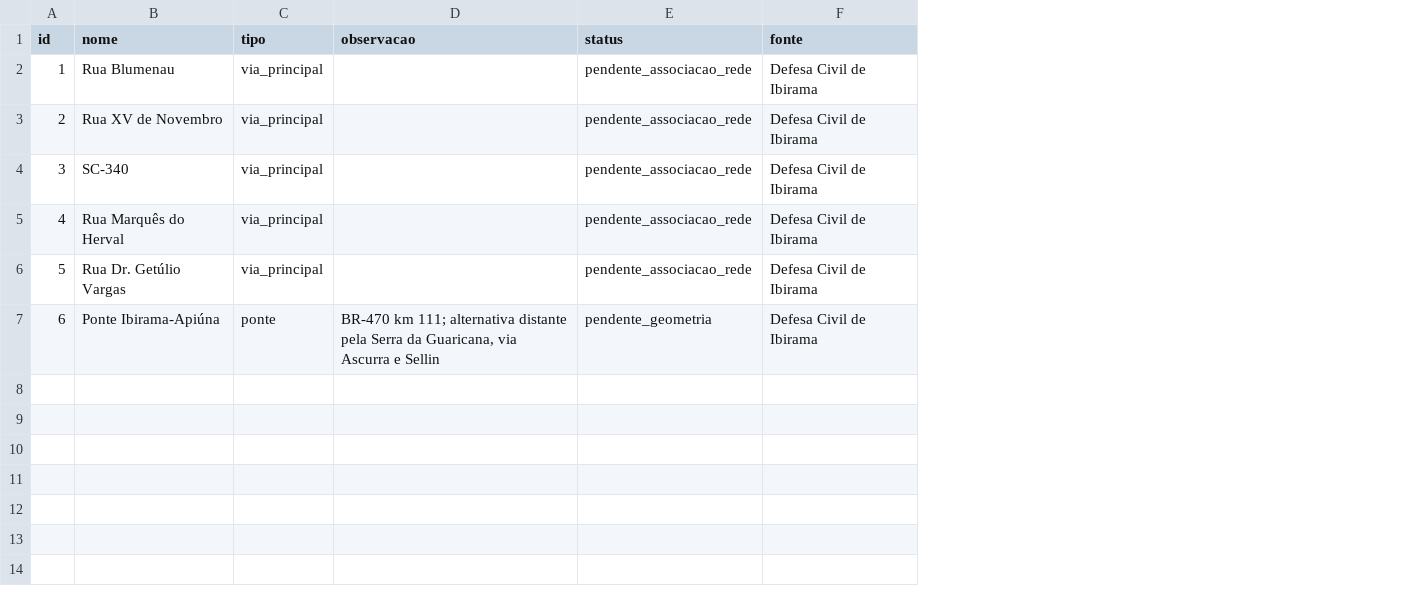
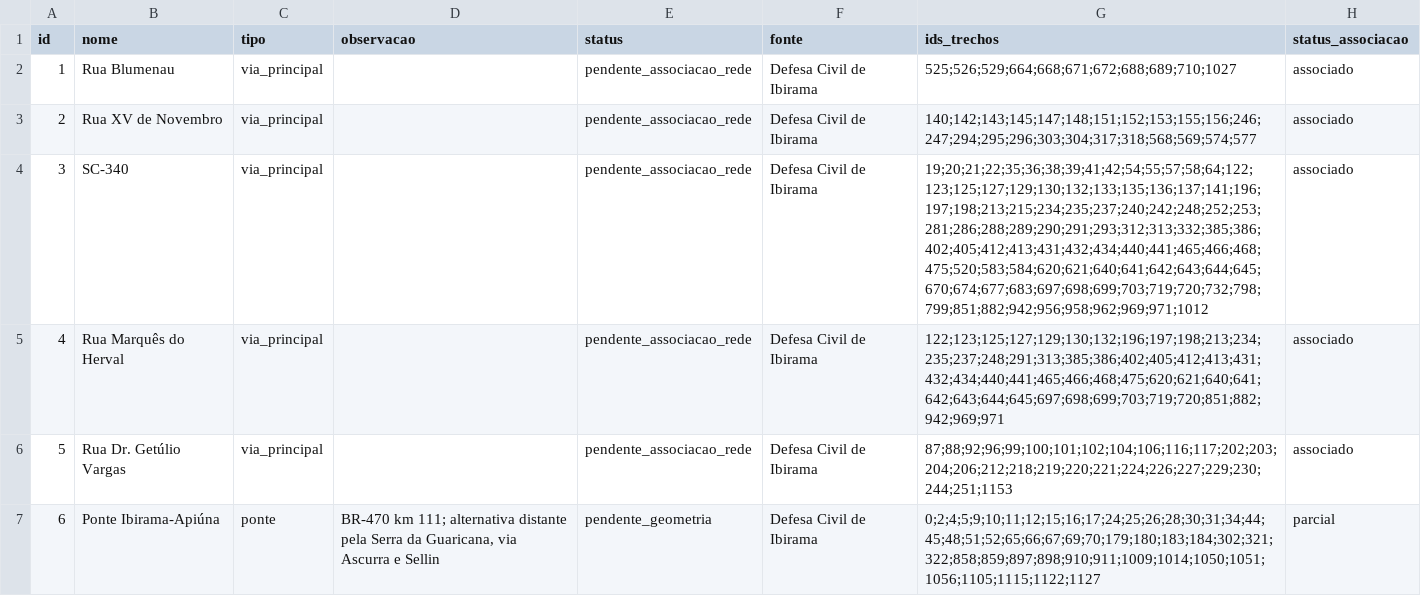
Before and after one commit to lk4trina/ibirama-ABMS, a CSV file: includes/dados/vias_principais_defesa_civil.csv, drawn as a sheet; the diff names each change by its address in the sheet, - before the commit and + after, or states it on an @@ line.

Commit message:
dados(apoio): tabela de nomes das vias e cruzamento com ruas da Defesa Civil
Novo scripts/02c_nomes_vias.py baixa name/ref do OSM e associa por sobreposicao (buffer 5m, EPSG:31982) cada trecho do vias.shp (sem alterar o vias.shp). Gera includes/dados/vias_nomes.csv e acrescenta ids_trechos e status_associacao as duas CSVs da Defesa Civil. Nao muda o modelo GAML.

```diff
--- a/includes/dados/vias_principais_defesa_civil.csv
+++ b/includes/dados/vias_principais_defesa_civil.csv
+column G (ids_trechos), rows 2-7: 525;526;529;664;668;671;672;688;689;710;1027 | 140;142;143;145;147;148;151;152;153;155;156;246;247;294;295;296;303;304;317;318;568;569;574;577 | 19;20;21;22;35;36;38;39;41;42;54;55;57;58;64;122;123;125;127;129;130;132;133;135;136;137;141;196;197;198;213;215;234;235;237;240;242;248;252;253;281;286;288;289;290;291;293;312;313;332;385;386;402;405;412;413;431;432;434;440;441;465;466;468;475;520;583;584;620;621;640;641;642;643;644;645;670;674;677;683;697;698;699;703;719;720;732;798;799;851;882;942;956;958;962;969;971;1012 | 122;123;125;127;129;130;132;196;197;198;213;234;235;237;248;291;313;385;386;402;405;412;413;431;432;434;440;441;465;466;468;475;620;621;640;641;642;643;644;645;697;698;699;703;719;720;851;882;942;969;971 | 87;88;92;96;99;100;101;102;104;106;116;117;202;203;204;206;212;218;219;220;221;224;226;227;229;230;244;251;1153 | 0;2;4;5;9;10;11;12;15;16;17;24;25;26;28;30;31;34;44;45;48;51;52;65;66;67;69;70;179;180;183;184;302;321;322;858;859;897;898;910;911;1009;1014;1050;1051;1056;1105;1115;1122;1127
+column H (status_associacao), rows 2-7: associado | associado | associado | associado | associado | parcial
```
Also changed, not shown: includes/dados/interdicoes_defesa_civil.csv, 2 other files.
